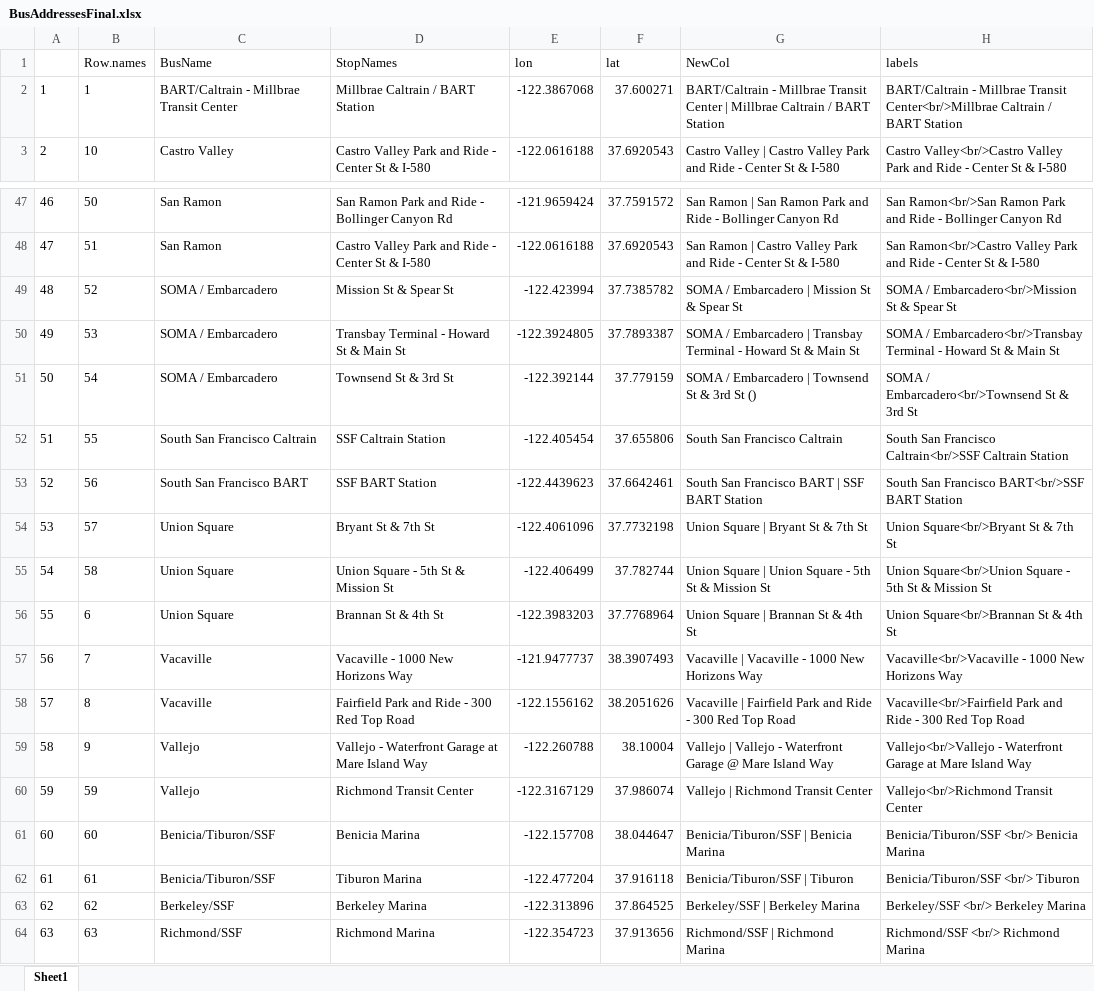
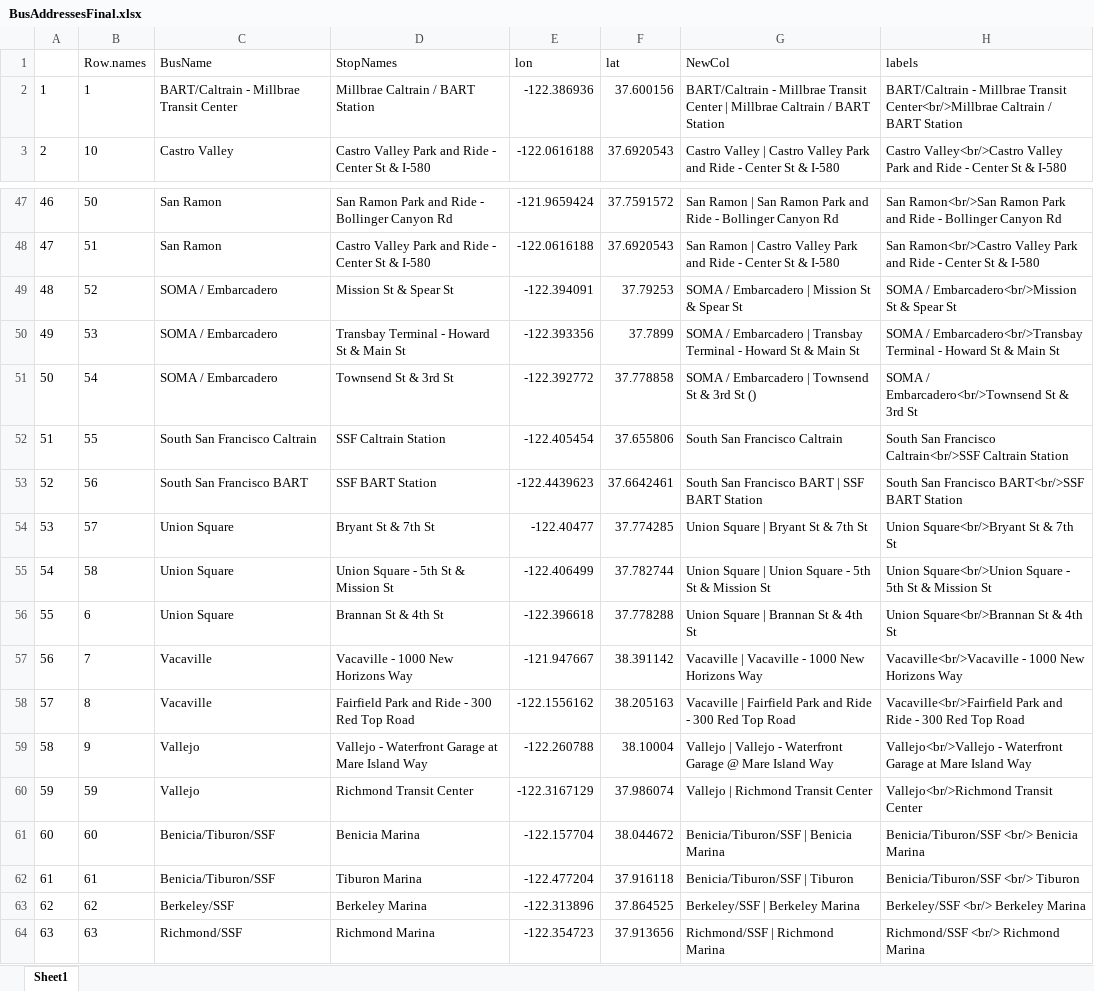
Before and after one commit to dwootton/BusProject, an Excel workbook: BusAddressesFinal.xlsx, sheet Sheet1, drawn as a sheet; only a part is shown, gaps mark what is left out; values as stored, in another font and other column widths than the file's, no borders; the diff covers the shown part only; the diff names each change by its address in the sheet, - before the commit and + after, or states it on an @@ line.

```diff
--- a/BusAddressesFinal.xlsx (sheet Sheet1)
+++ b/BusAddressesFinal.xlsx (sheet Sheet1)
-E2 (lon): -122.3867068
+E2 (lon): -122.386936
-F2 (lat): 37.600271
+F2 (lat): 37.600156
-E49 (lon): -122.423994
+E49 (lon): -122.394091
-F49 (lat): 37.7385782
+F49 (lat): 37.79253
-E50 (lon): -122.3924805
+E50 (lon): -122.393356
-F50 (lat): 37.7893387
+F50 (lat): 37.7899
-E51 (lon): -122.392144
+E51 (lon): -122.392772
-F51 (lat): 37.779159
+F51 (lat): 37.778858
-E54 (lon): -122.4061096
+E54 (lon): -122.40477
-F54 (lat): 37.7732198
+F54 (lat): 37.774285
-E56 (lon): -122.3983203
+E56 (lon): -122.396618
-F56 (lat): 37.7768964
+F56 (lat): 37.778288
-E57 (lon): -121.9477737
+E57 (lon): -121.947667
-F57 (lat): 38.3907493
+F57 (lat): 38.391142
-F58 (lat): 38.2051626
+F58 (lat): 38.205163
-E61 (lon): -122.157708
+E61 (lon): -122.157704
-F61 (lat): 38.044647
+F61 (lat): 38.044672
```
Also changed, not shown: 30 edited cells elsewhere in this sheet, 1 other file.
